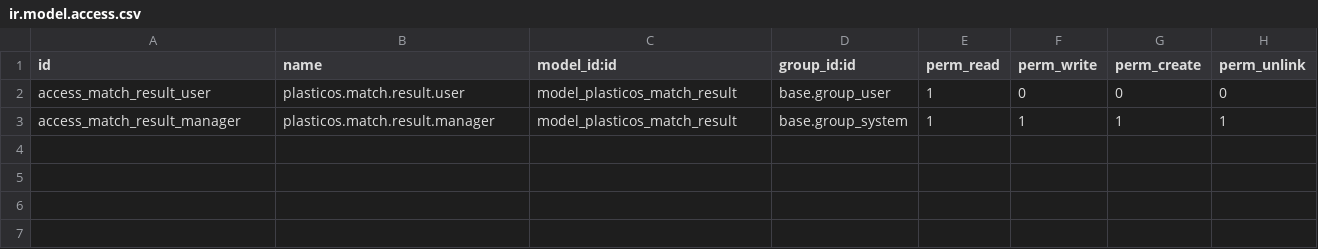
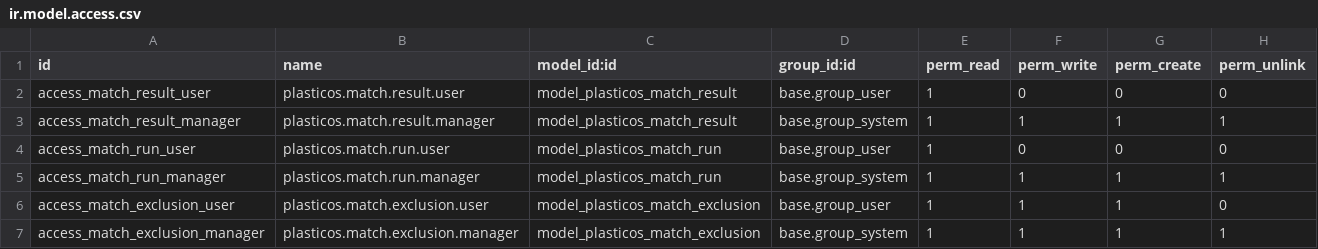
Before and after one commit to cryptoxdog/IB-Odoo_19, a CSV file: plasticos_matching/security/ir.model.access.csv, drawn as a sheet; the diff names each change by its address in the sheet, - before the commit and + after, or states it on an @@ line.

```diff
--- a/plasticos_matching/security/ir.model.access.csv
+++ b/plasticos_matching/security/ir.model.access.csv
+row 4: access_match_run_user | plasticos.match.run.user | model_plasticos_match_run | base.group_user | 1 | 0 | 0 | 0
+row 5: access_match_run_manager | plasticos.match.run.manager | model_plasticos_match_run | base.group_system | 1 | 1 | 1 | 1
+row 6: access_match_exclusion_user | plasticos.match.exclusion.user | model_plasticos_match_exclusion | base.group_user | 1 | 1 | 1 | 0
+row 7: access_match_exclusion_manager | plasticos.match.exclusion.manager | model_plasticos_match_exclusion | base.group_system | 1 | 1 | 1 | 1
```
Also changed, not shown: 11 other files.
